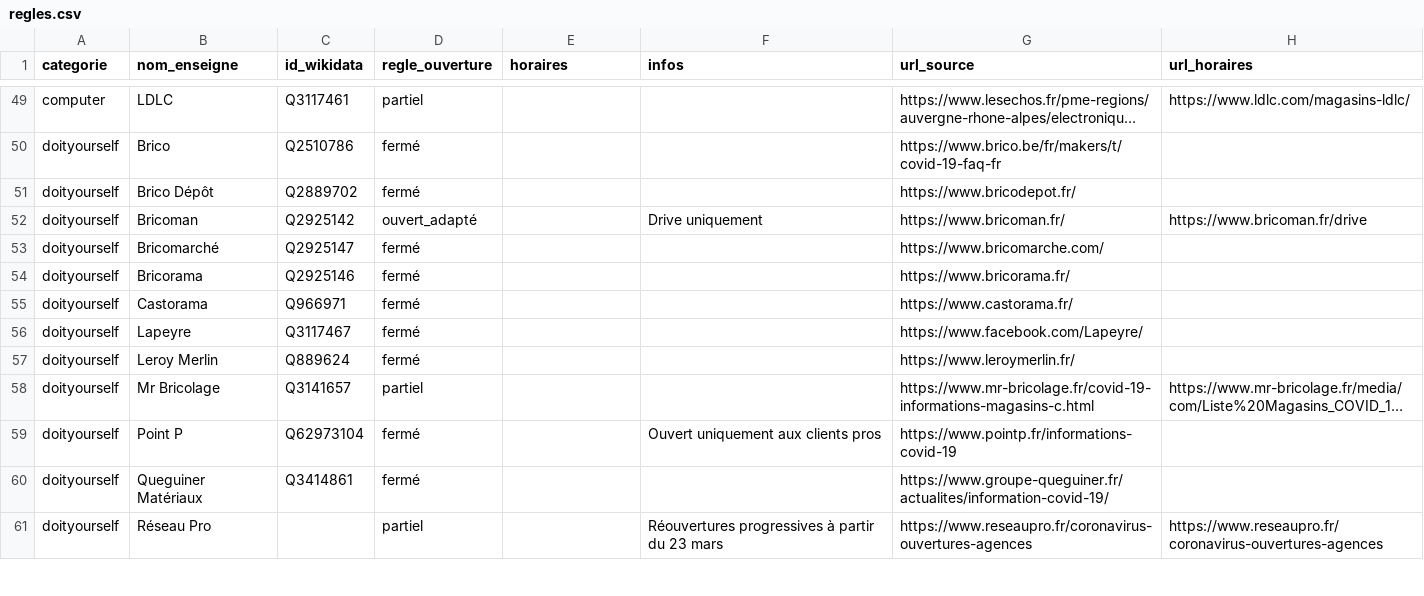
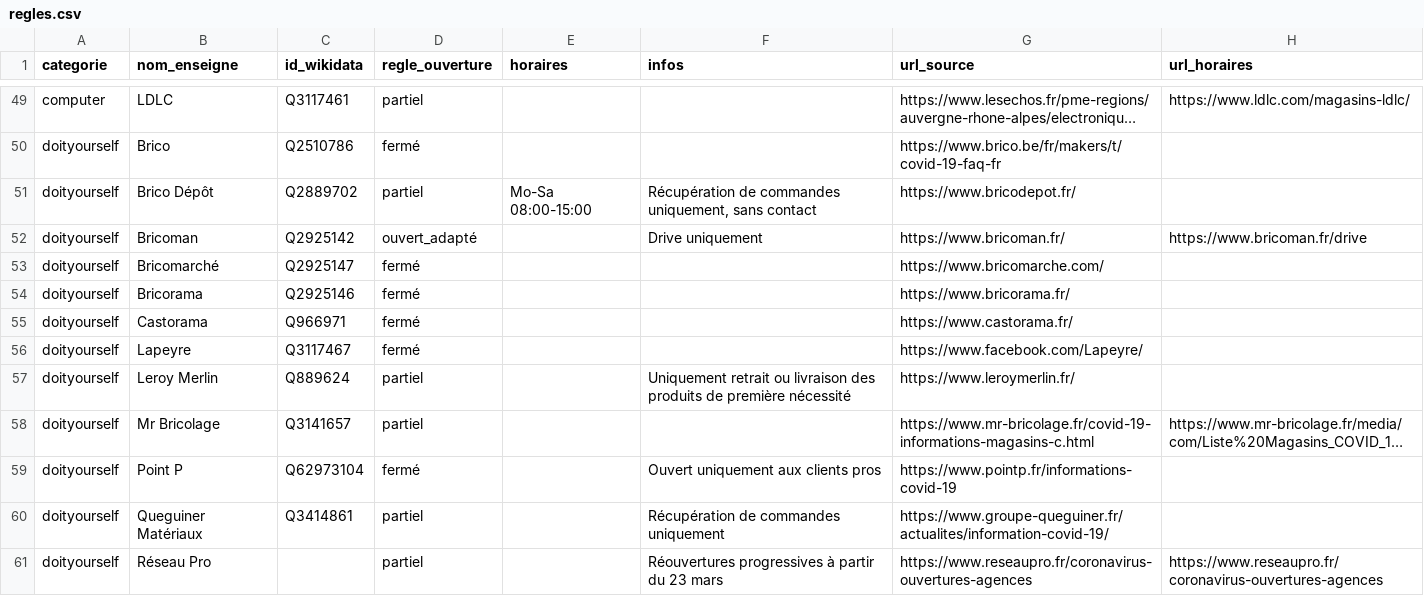
Before and after one commit to caresteouvert/Covid_enseignes, a CSV file: regles.csv, drawn as a sheet; only a part is shown, gaps mark what is left out; long unchanged cells end in …; the diff names each change by its address in the sheet, - before the commit and + after, or states it on an @@ line.

Commit message:
[Rules] #59 #60 #61

```diff
--- a/regles.csv
+++ b/regles.csv
-D51 (regle_ouverture): fermé
+D51 (regle_ouverture): partiel
-E51 (horaires): (empty)
+E51 (horaires): Mo-Sa 08:00-15:00
-F51 (infos): (empty)
+F51 (infos): Récupération de commandes uniquement, sans contact
-D57 (regle_ouverture): fermé
+D57 (regle_ouverture): partiel
-F57 (infos): (empty)
+F57 (infos): Uniquement retrait ou livraison des produits de première nécessité
-D60 (regle_ouverture): fermé
+D60 (regle_ouverture): partiel
-F60 (infos): (empty)
+F60 (infos): Récupération de commandes uniquement
```
